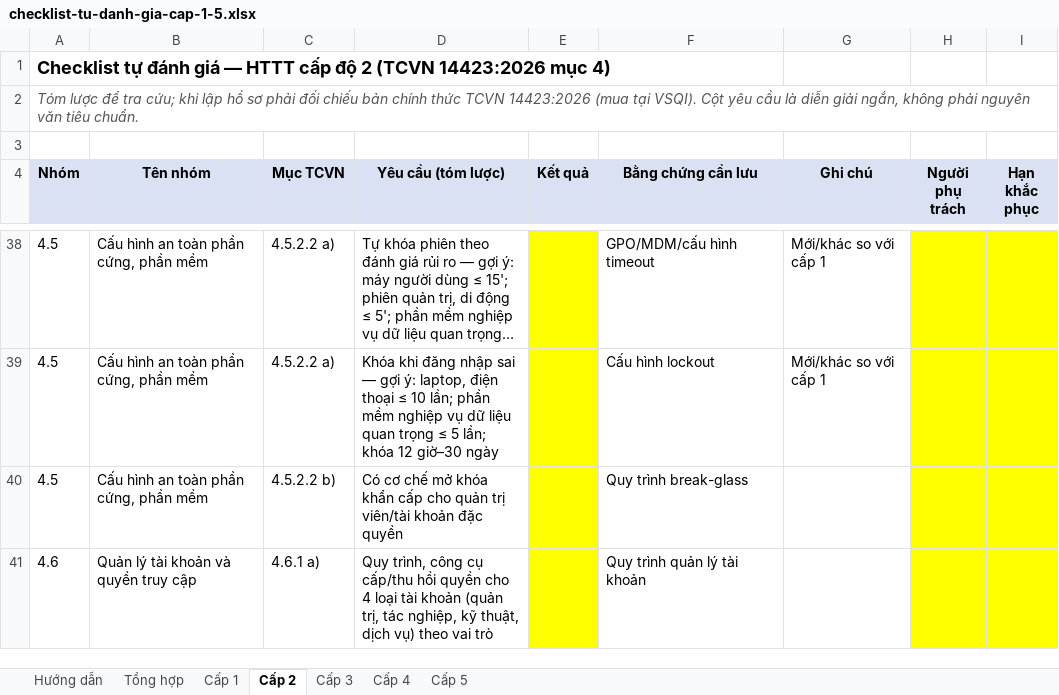
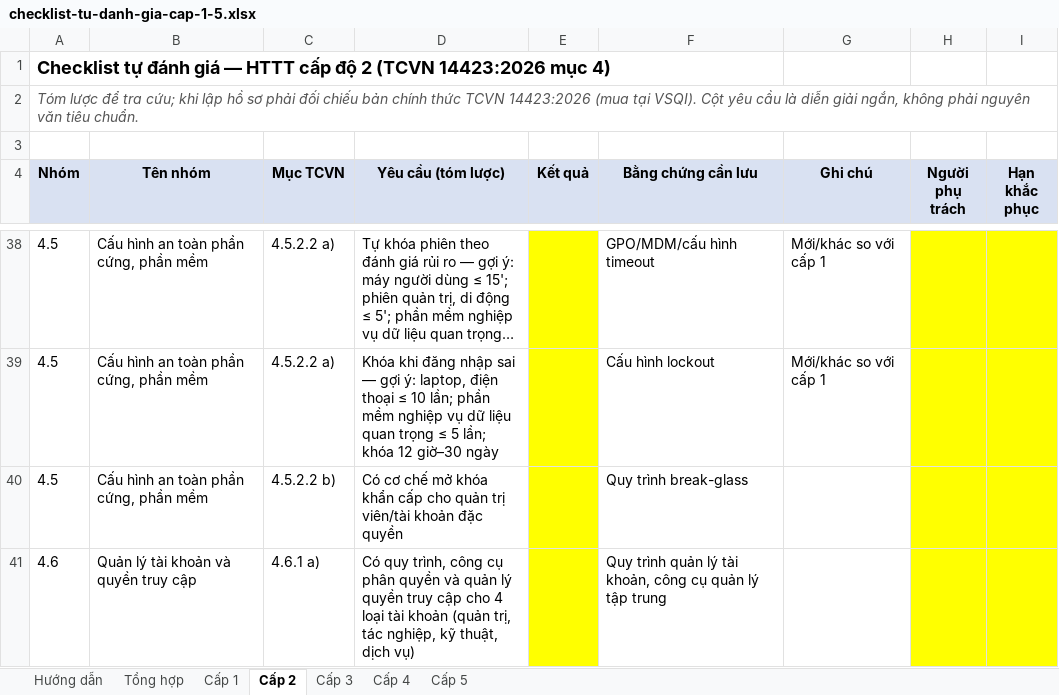
Before and after one commit to ldphuong-vn/vn-cyber-compliance, an Excel workbook: templates/03-yeu-cau-theo-cap-do/checklist-tu-danh-gia-cap-1-5.xlsx, sheet Cấp 2, drawn as a sheet; only a part is shown, gaps mark what is left out; long unchanged cells end in …; values as stored, in another font and other column widths than the file's, no borders; conditional formats not drawn; the diff covers the shown part only; the diff names each change by its address in the sheet, - before the commit and + after, or states it on an @@ line.

```diff
--- a/templates/03-yeu-cau-theo-cap-do/checklist-tu-danh-gia-cap-1-5.xlsx (sheet Cấp 2)
+++ b/templates/03-yeu-cau-theo-cap-do/checklist-tu-danh-gia-cap-1-5.xlsx (sheet Cấp 2)
-D41 (Yêu cầu (tóm lược)): Quy trình, công cụ cấp/thu hồi quyền cho 4 loại tài khoản (quản trị, tác nghiệp, kỹ thuật, dịch vụ) theo vai trò
+D41 (Yêu cầu (tóm lược)): Có quy trình, công cụ phân quyền và quản lý quyền truy cập cho 4 loại tài khoản (quản trị, tác nghiệp, kỹ thuật, dịch vụ)
-F41 (Bằng chứng cần lưu): Quy trình quản lý tài khoản
+F41 (Bằng chứng cần lưu): Quy trình quản lý tài khoản, công cụ quản lý tập trung
```
Also changed, not shown: 2 added rows and 9 edited cells elsewhere in this sheet, sheet Tổng hợp, sheet Cấp 1, 26 other files.
